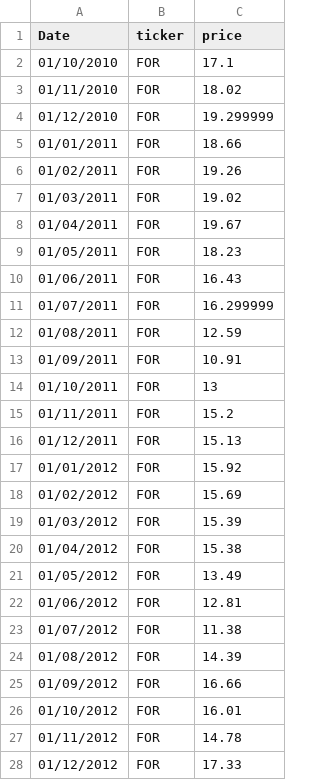
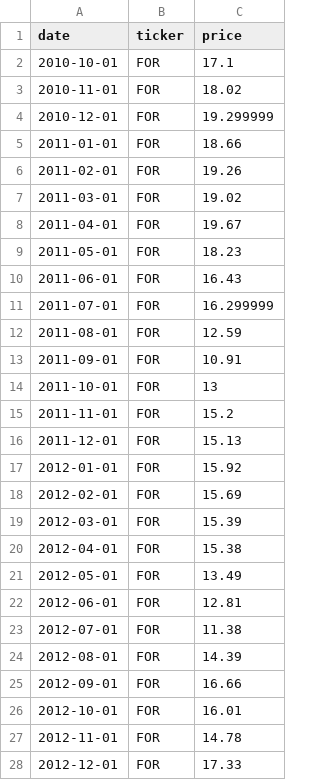
Before and after one commit to JazzLeyva/Portafolios-de-Inversi-n, a CSV file: data/Activos/FOR.csv, drawn as a sheet; only a part is shown; the diff covers the shown part only.

```diff
--- a/data/Activos/FOR.csv
+++ b/data/Activos/FOR.csv
@@ -1,28 +1,28 @@
-Date,ticker,price
-01/10/2010,FOR,17.1
-01/11/2010,FOR,18.02
-01/12/2010,FOR,19.299999
-01/01/2011,FOR,18.66
-01/02/2011,FOR,19.26
-01/03/2011,FOR,19.02
-01/04/2011,FOR,19.67
-01/05/2011,FOR,18.23
-01/06/2011,FOR,16.43
-01/07/2011,FOR,16.299999
-01/08/2011,FOR,12.59
-01/09/2011,FOR,10.91
-01/10/2011,FOR,13
-01/11/2011,FOR,15.2
-01/12/2011,FOR,15.13
-01/01/2012,FOR,15.92
-01/02/2012,FOR,15.69
-01/03/2012,FOR,15.39
-01/04/2012,FOR,15.38
-01/05/2012,FOR,13.49
-01/06/2012,FOR,12.81
-01/07/2012,FOR,11.38
-01/08/2012,FOR,14.39
-01/09/2012,FOR,16.66
-01/10/2012,FOR,16.01
-01/11/2012,FOR,14.78
-01/12/2012,FOR,17.33
+date,ticker,price
+2010-10-01,FOR,17.1
+2010-11-01,FOR,18.02
+2010-12-01,FOR,19.299999
+2011-01-01,FOR,18.66
+2011-02-01,FOR,19.26
+2011-03-01,FOR,19.02
+2011-04-01,FOR,19.67
+2011-05-01,FOR,18.23
+2011-06-01,FOR,16.43
+2011-07-01,FOR,16.299999
+2011-08-01,FOR,12.59
+2011-09-01,FOR,10.91
+2011-10-01,FOR,13
+2011-11-01,FOR,15.2
+2011-12-01,FOR,15.13
+2012-01-01,FOR,15.92
+2012-02-01,FOR,15.69
+2012-03-01,FOR,15.39
+2012-04-01,FOR,15.38
+2012-05-01,FOR,13.49
+2012-06-01,FOR,12.81
+2012-07-01,FOR,11.38
+2012-08-01,FOR,14.39
+2012-09-01,FOR,16.66
+2012-10-01,FOR,16.01
+2012-11-01,FOR,14.78
+2012-12-01,FOR,17.33
```
Also changed, not shown: 105 edited cells elsewhere in this file, data/Activos/NEE.csv, data/Activos/NSRGY.csv, 6 other files.
